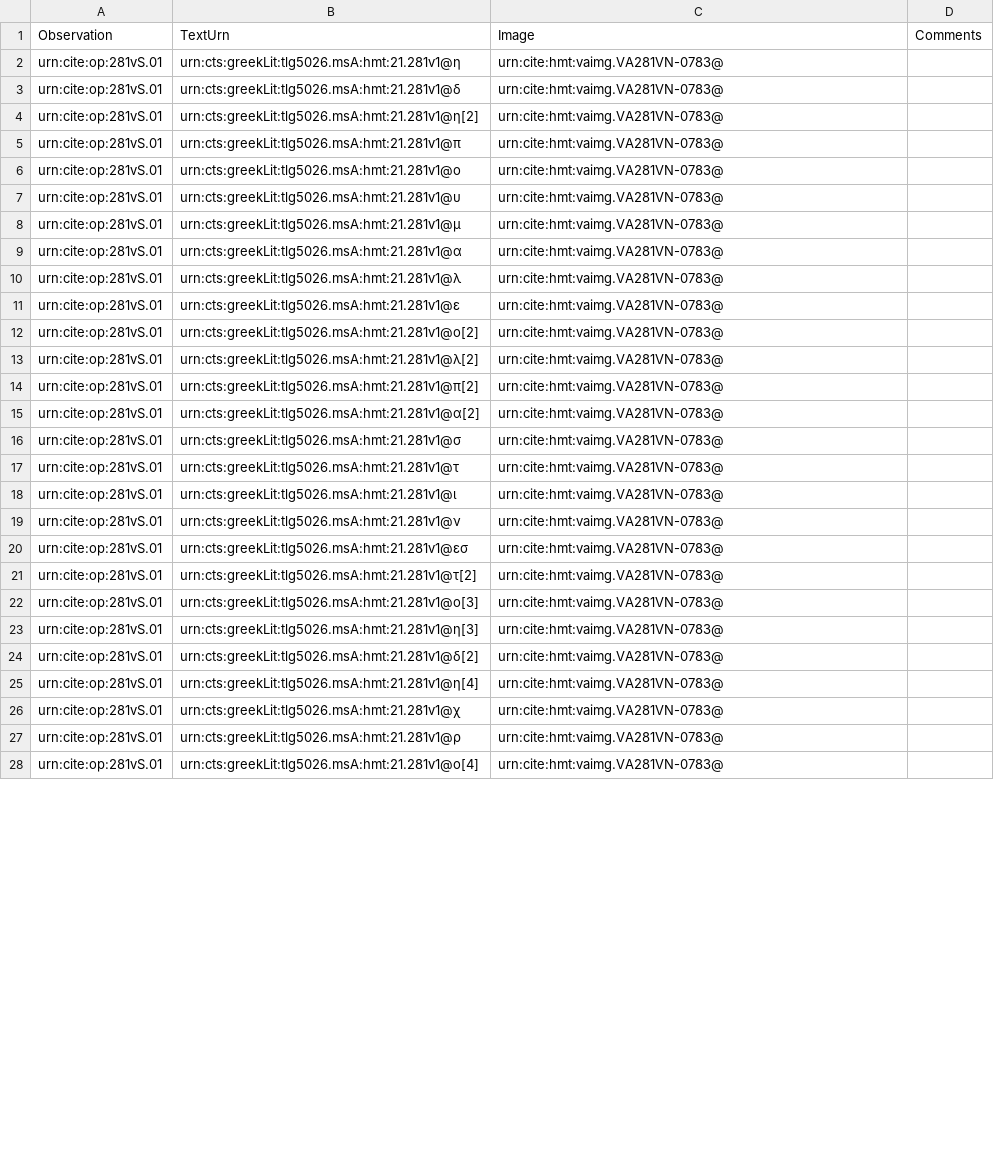
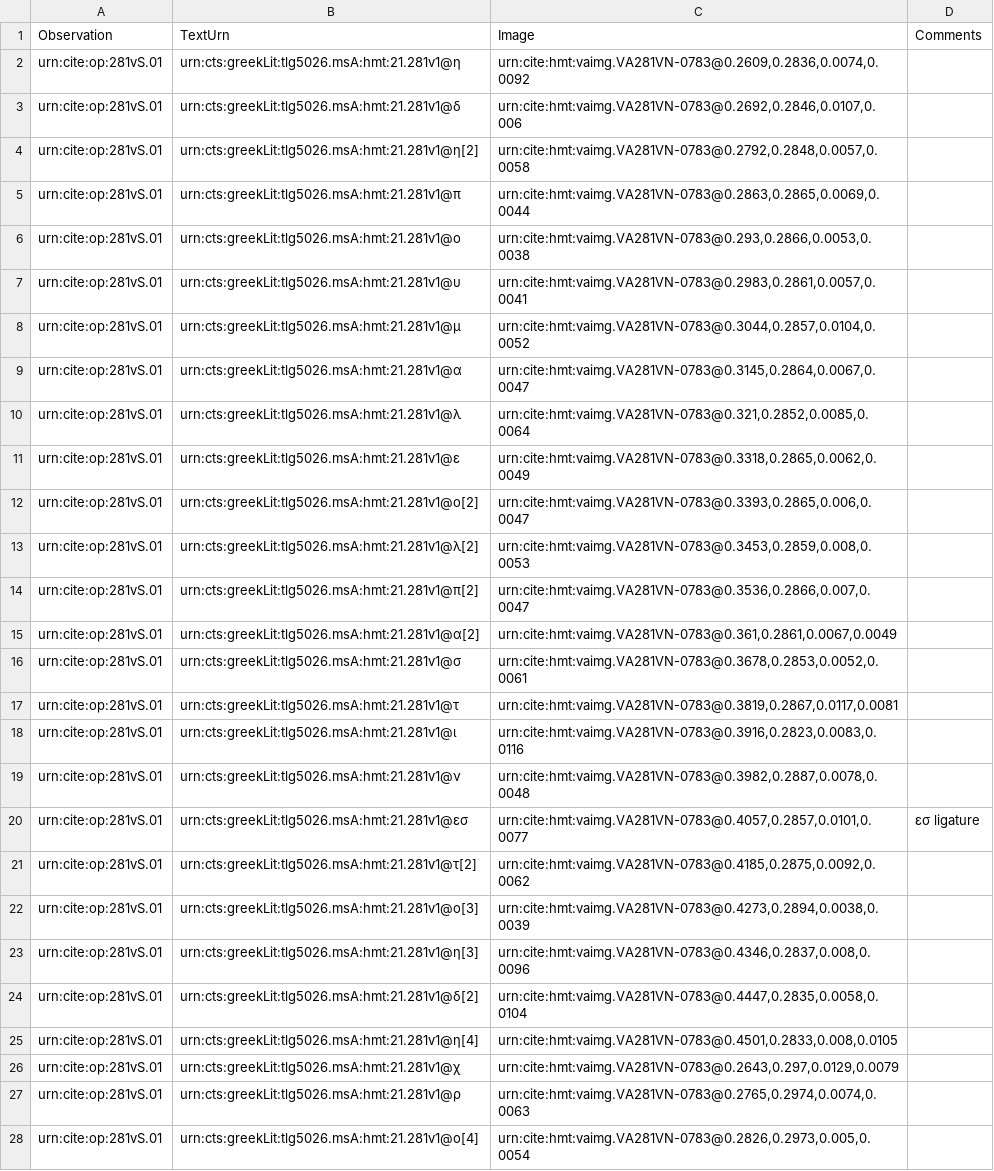
Before and after one commit to hmteditors/leiden2017, a CSV file: collections/paleography/281vS.csv, drawn as a sheet; only a part is shown; the diff covers the shown part only; the diff names each change by its address in the sheet, - before the commit and + after, or states it on an @@ line.

Commit message:
Finished 281v.S

```diff
--- a/collections/paleography/281vS.csv
+++ b/collections/paleography/281vS.csv
-C2 (Image): urn:cite:hmt:vaimg.VA281VN-0783@
+C2 (Image): urn:cite:hmt:vaimg.VA281VN-0783@0.2609,0.2836,0.0074,0.0092
-C3 (Image): urn:cite:hmt:vaimg.VA281VN-0783@
+C3 (Image): urn:cite:hmt:vaimg.VA281VN-0783@0.2692,0.2846,0.0107,0.006
-C4 (Image): urn:cite:hmt:vaimg.VA281VN-0783@
+C4 (Image): urn:cite:hmt:vaimg.VA281VN-0783@0.2792,0.2848,0.0057,0.0058
-C5 (Image): urn:cite:hmt:vaimg.VA281VN-0783@
+C5 (Image): urn:cite:hmt:vaimg.VA281VN-0783@0.2863,0.2865,0.0069,0.0044
-C6 (Image): urn:cite:hmt:vaimg.VA281VN-0783@
+C6 (Image): urn:cite:hmt:vaimg.VA281VN-0783@0.293,0.2866,0.0053,0.0038
-C7 (Image): urn:cite:hmt:vaimg.VA281VN-0783@
+C7 (Image): urn:cite:hmt:vaimg.VA281VN-0783@0.2983,0.2861,0.0057,0.0041
-C8 (Image): urn:cite:hmt:vaimg.VA281VN-0783@
+C8 (Image): urn:cite:hmt:vaimg.VA281VN-0783@0.3044,0.2857,0.0104,0.0052
-C9 (Image): urn:cite:hmt:vaimg.VA281VN-0783@
+C9 (Image): urn:cite:hmt:vaimg.VA281VN-0783@0.3145,0.2864,0.0067,0.0047
-C10 (Image): urn:cite:hmt:vaimg.VA281VN-0783@
+C10 (Image): urn:cite:hmt:vaimg.VA281VN-0783@0.321,0.2852,0.0085,0.0064
-C11 (Image): urn:cite:hmt:vaimg.VA281VN-0783@
+C11 (Image): urn:cite:hmt:vaimg.VA281VN-0783@0.3318,0.2865,0.0062,0.0049
-C12 (Image): urn:cite:hmt:vaimg.VA281VN-0783@
+C12 (Image): urn:cite:hmt:vaimg.VA281VN-0783@0.3393,0.2865,0.006,0.0047
-C13 (Image): urn:cite:hmt:vaimg.VA281VN-0783@
+C13 (Image): urn:cite:hmt:vaimg.VA281VN-0783@0.3453,0.2859,0.008,0.0053
-C14 (Image): urn:cite:hmt:vaimg.VA281VN-0783@
+C14 (Image): urn:cite:hmt:vaimg.VA281VN-0783@0.3536,0.2866,0.007,0.0047
-C15 (Image): urn:cite:hmt:vaimg.VA281VN-0783@
+C15 (Image): urn:cite:hmt:vaimg.VA281VN-0783@0.361,0.2861,0.0067,0.0049
-C16 (Image): urn:cite:hmt:vaimg.VA281VN-0783@
+C16 (Image): urn:cite:hmt:vaimg.VA281VN-0783@0.3678,0.2853,0.0052,0.0061
-C17 (Image): urn:cite:hmt:vaimg.VA281VN-0783@
+C17 (Image): urn:cite:hmt:vaimg.VA281VN-0783@0.3819,0.2867,0.0117,0.0081
-C18 (Image): urn:cite:hmt:vaimg.VA281VN-0783@
+C18 (Image): urn:cite:hmt:vaimg.VA281VN-0783@0.3916,0.2823,0.0083,0.0116
-C19 (Image): urn:cite:hmt:vaimg.VA281VN-0783@
+C19 (Image): urn:cite:hmt:vaimg.VA281VN-0783@0.3982,0.2887,0.0078,0.0048
-C20 (Image): urn:cite:hmt:vaimg.VA281VN-0783@
+C20 (Image): urn:cite:hmt:vaimg.VA281VN-0783@0.4057,0.2857,0.0101,0.0077
-D20 (Comments): (empty)
+D20 (Comments): εσ ligature
-C21 (Image): urn:cite:hmt:vaimg.VA281VN-0783@
+C21 (Image): urn:cite:hmt:vaimg.VA281VN-0783@0.4185,0.2875,0.0092,0.0062
-C22 (Image): urn:cite:hmt:vaimg.VA281VN-0783@
+C22 (Image): urn:cite:hmt:vaimg.VA281VN-0783@0.4273,0.2894,0.0038,0.0039
-C23 (Image): urn:cite:hmt:vaimg.VA281VN-0783@
+C23 (Image): urn:cite:hmt:vaimg.VA281VN-0783@0.4346,0.2837,0.008,0.0096
-C24 (Image): urn:cite:hmt:vaimg.VA281VN-0783@
+C24 (Image): urn:cite:hmt:vaimg.VA281VN-0783@0.4447,0.2835,0.0058,0.0104
-C25 (Image): urn:cite:hmt:vaimg.VA281VN-0783@
+C25 (Image): urn:cite:hmt:vaimg.VA281VN-0783@0.4501,0.2833,0.008,0.0105
-C26 (Image): urn:cite:hmt:vaimg.VA281VN-0783@
+C26 (Image): urn:cite:hmt:vaimg.VA281VN-0783@0.2643,0.297,0.0129,0.0079
-C27 (Image): urn:cite:hmt:vaimg.VA281VN-0783@
+C27 (Image): urn:cite:hmt:vaimg.VA281VN-0783@0.2765,0.2974,0.0074,0.0063
-C28 (Image): urn:cite:hmt:vaimg.VA281VN-0783@
+C28 (Image): urn:cite:hmt:vaimg.VA281VN-0783@0.2826,0.2973,0.005,0.0054
```
Also changed, not shown: 12 edited cells elsewhere in this file.
